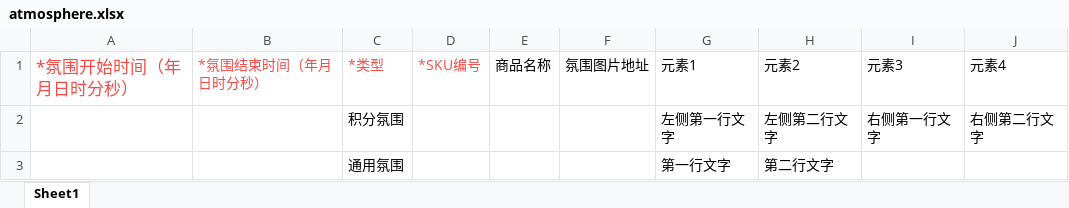
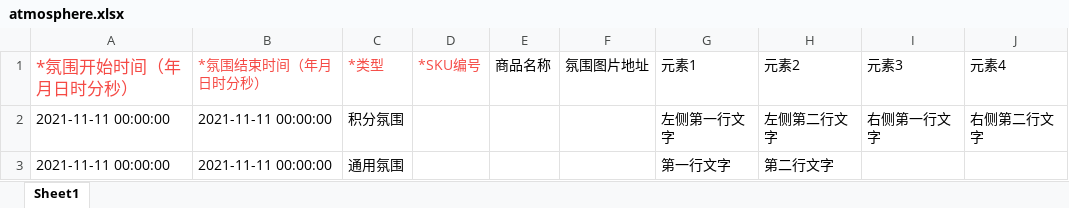
Before and after one commit to pupusc/mall-shop, an Excel workbook: platform/manager-base/src/main/resources/download/atmosphere.xlsx, sheet Sheet1, drawn as a sheet; values as stored, in another font and other column widths than the file's, no borders; the diff names each change by its address in the sheet, - before the commit and + after, or states it on an @@ line.

```diff
--- a/platform/manager-base/src/main/resources/download/atmosphere.xlsx (sheet Sheet1)
+++ b/platform/manager-base/src/main/resources/download/atmosphere.xlsx (sheet Sheet1)
-A2:A3 (*氛围开始时间（年月日时分秒）): (empty)
+A2:A3 (*氛围开始时间（年月日时分秒）): 2021-11-11 00:00:00
-B2:B3 (*氛围结束时间（年月日时分秒）): (empty)
+B2:B3 (*氛围结束时间（年月日时分秒）): 2021-11-11 00:00:00
```
Also changed, not shown: 2 other files.
